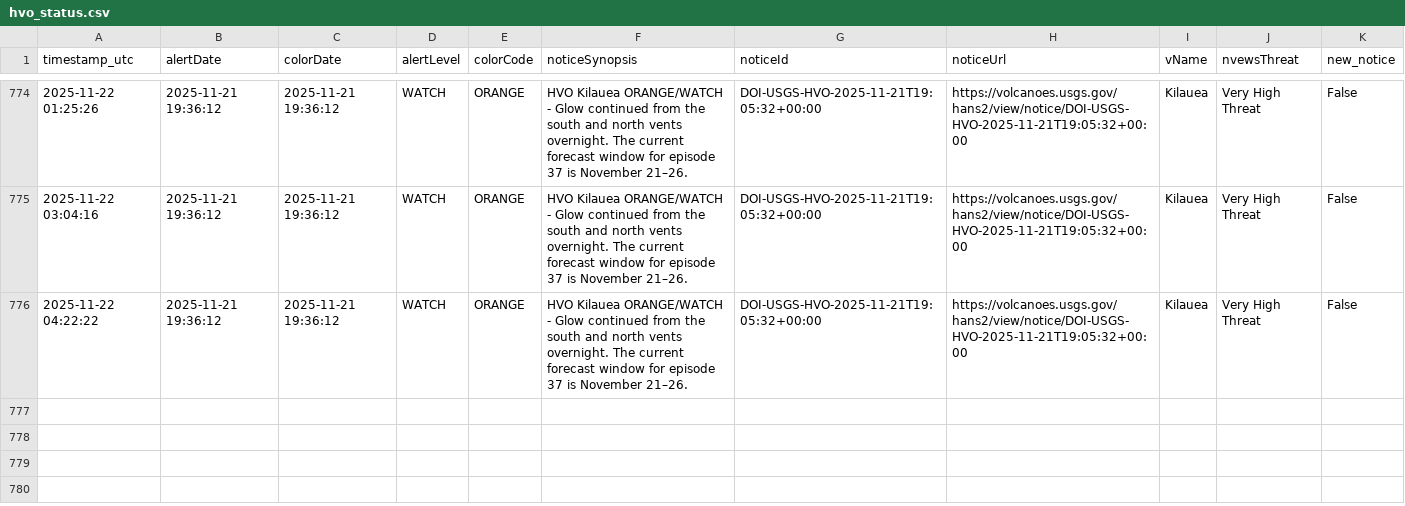
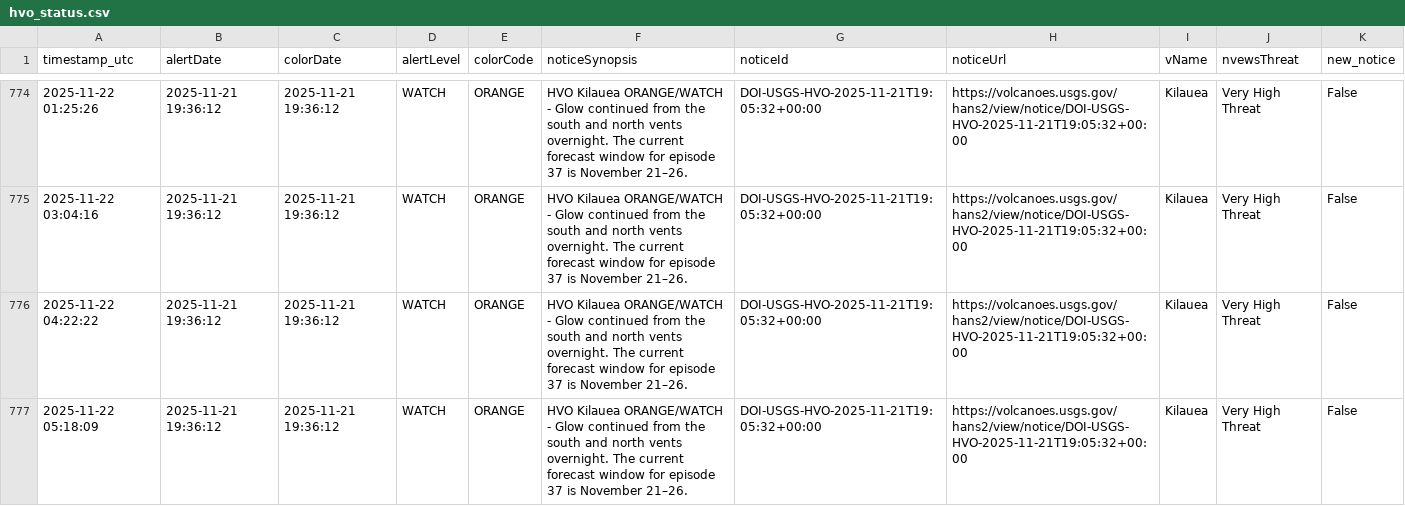
Before and after one commit to boncz/hawaii-airquality-forecasting, a CSV file: data/raw/hvo/hvo_status.csv, drawn as a sheet; only a part is shown, gaps mark what is left out.

```diff
--- a/data/raw/hvo/hvo_status.csv
+++ b/data/raw/hvo/hvo_status.csv
@@ -776 +776,2 @@ timestamp_utc,alertDate,colorDate,alertLevel,colorCode,noticeSynopsis,noticeId,n
 2025-11-22 04:22:22,2025-11-21 19:36:12,2025-11-21 19:36:12,WATCH,ORANGE,HVO Kilauea ORANGE/WATCH - Glow continued from the south and north vents overnight. The current forecast window for episode 37 is November 21–26.,DOI-USGS-HVO-2025-11-21T19:05:32+00:00,https://volcanoes.usgs.gov/hans2/view/notice/DOI-USGS-HVO-2025-11-21T19:05:32+00:00,Kilauea,Very High Threat,False
+2025-11-22 05:18:09,2025-11-21 19:36:12,2025-11-21 19:36:12,WATCH,ORANGE,HVO Kilauea ORANGE/WATCH - Glow continued from the south and north vents overnight. The current forecast window for episode 37 is November 21–26.,DOI-USGS-HVO-2025-11-21T19:05:32+00:00,https://volcanoes.usgs.gov/hans2/view/notice/DOI-USGS-HVO-2025-11-21T19:05:32+00:00,Kilauea,Very High Threat,False
```
